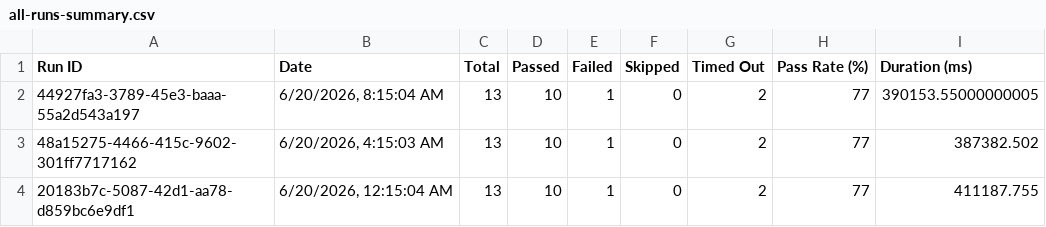
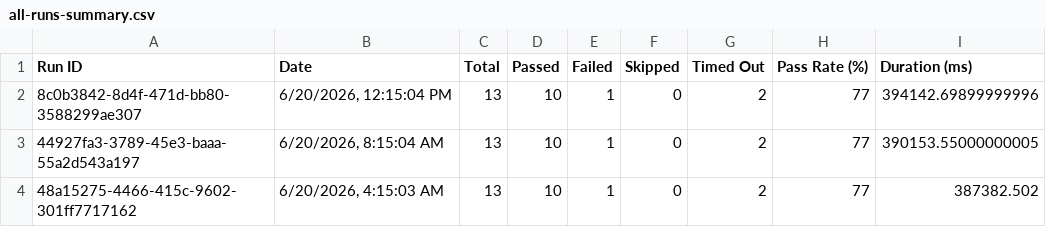
Before and after one commit to saira-uwc/asksam-datascience-automation, a CSV file: docs/exports/all-runs-summary.csv, drawn as a sheet; only a part is shown; the shorter side is filled out with more unchanged rows; the diff names each change by its address in the sheet, - before the commit and + after, or states it on an @@ line.

```diff
--- a/docs/exports/all-runs-summary.csv
+++ b/docs/exports/all-runs-summary.csv
+row 2: 8c0b3842-8d4f-471d-bb80-3588299ae307 | 6/20/2026, 12:15:04 PM | 13 | 10 | 1 | 0 | 2 | 77 | 394142.69899999996
```
Also changed, not shown: docs/exports/current-run.csv, 16 other files.
